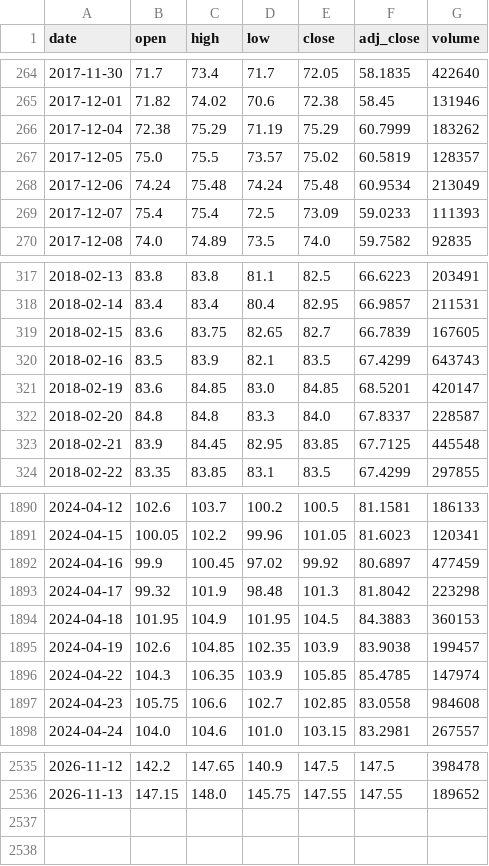
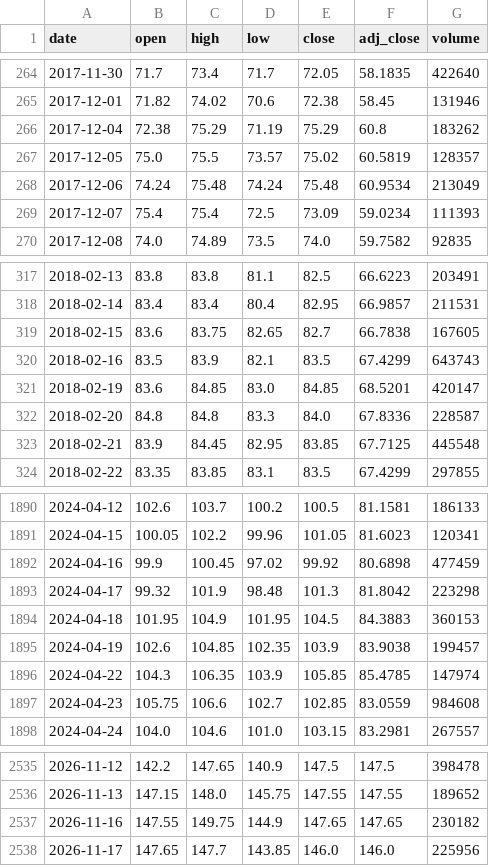
Before and after one commit to Rookiedevv/investe, a CSV file: data/prices/ALR.csv, drawn as a sheet; only a part is shown, gaps mark what is left out; the diff covers the shown part only.

```diff
--- a/data/prices/ALR.csv
+++ b/data/prices/ALR.csv
@@ -265,6 +265,6 @@ date,open,high,low,close,adj_close,volume
 2017-12-01,71.82,74.02,70.6,72.38,58.45,131946
-2017-12-04,72.38,75.29,71.19,75.29,60.7999,183262
+2017-12-04,72.38,75.29,71.19,75.29,60.8,183262
 2017-12-05,75.0,75.5,73.57,75.02,60.5819,128357
 2017-12-06,74.24,75.48,74.24,75.48,60.9534,213049
-2017-12-07,75.4,75.4,72.5,73.09,59.0233,111393
+2017-12-07,75.4,75.4,72.5,73.09,59.0234,111393
 2017-12-08,74.0,74.89,73.5,74.0,59.7582,92835
@@ -318,6 +318,6 @@ date,open,high,low,close,adj_close,volume
 2018-02-14,83.4,83.4,80.4,82.95,66.9857,211531
-2018-02-15,83.6,83.75,82.65,82.7,66.7839,167605
+2018-02-15,83.6,83.75,82.65,82.7,66.7838,167605
 2018-02-16,83.5,83.9,82.1,83.5,67.4299,643743
 2018-02-19,83.6,84.85,83.0,84.85,68.5201,420147
-2018-02-20,84.8,84.8,83.3,84.0,67.8337,228587
+2018-02-20,84.8,84.8,83.3,84.0,67.8336,228587
 2018-02-21,83.9,84.45,82.95,83.85,67.7125,445548
@@ -1891,3 +1891,3 @@ date,open,high,low,close,adj_close,volume
 2024-04-15,100.05,102.2,99.96,101.05,81.6023,120341
-2024-04-16,99.9,100.45,97.02,99.92,80.6897,477459
+2024-04-16,99.9,100.45,97.02,99.92,80.6898,477459
 2024-04-17,99.32,101.9,98.48,101.3,81.8042,223298
@@ -1896,3 +1896,3 @@ date,open,high,low,close,adj_close,volume
 2024-04-22,104.3,106.35,103.9,105.85,85.4785,147974
-2024-04-23,105.75,106.6,102.7,102.85,83.0558,984608
+2024-04-23,105.75,106.6,102.7,102.85,83.0559,984608
 2024-04-24,104.0,104.6,101.0,103.15,83.2981,267557
@@ -2536 +2536,3 @@ date,open,high,low,close,adj_close,volume
 2026-11-13,147.15,148.0,145.75,147.55,147.55,189652
+2026-11-16,147.55,149.75,144.9,147.65,147.65,230182
+2026-11-17,147.65,147.7,143.85,146.0,146.0,225956
```
Also changed, not shown: 24 edited cells elsewhere in this file, data/prices/CAR.csv, data/prices/DAX.csv, 24 other files.
